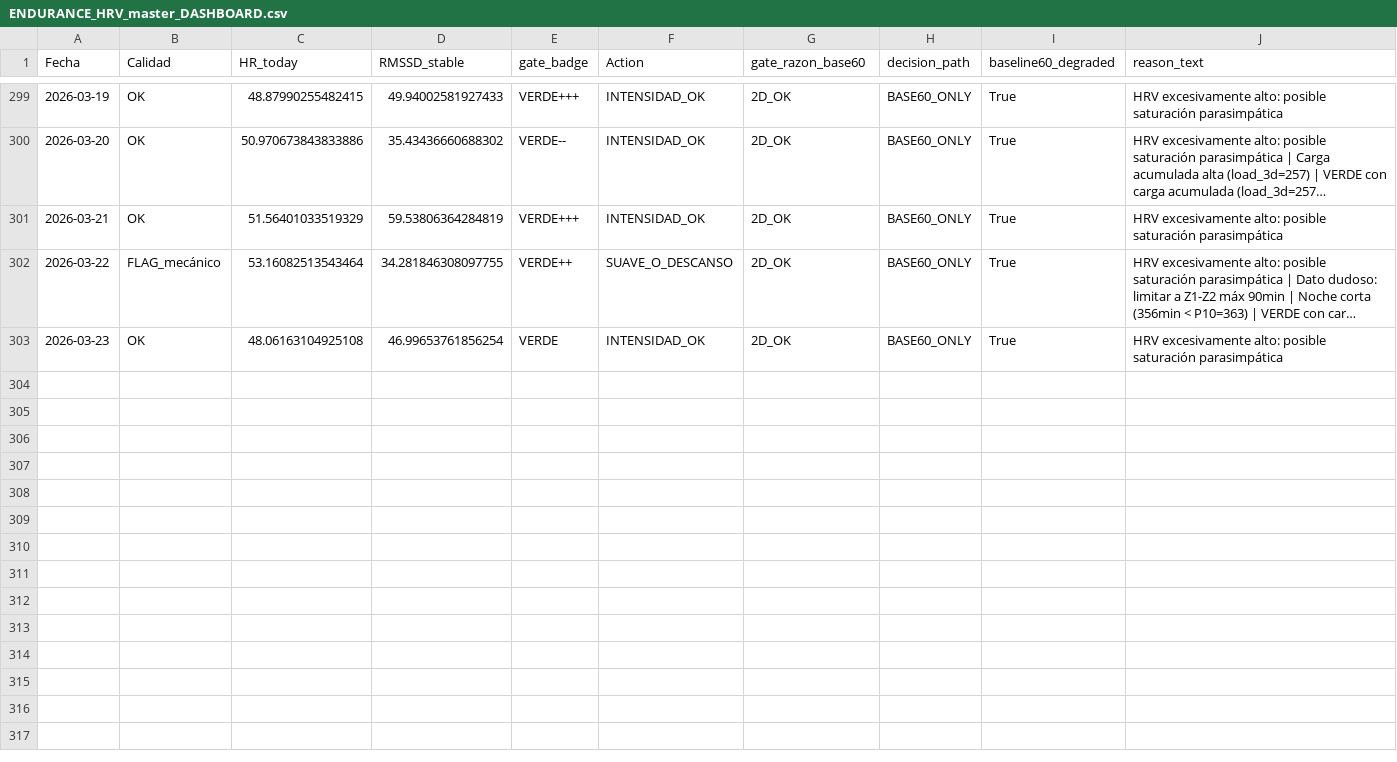
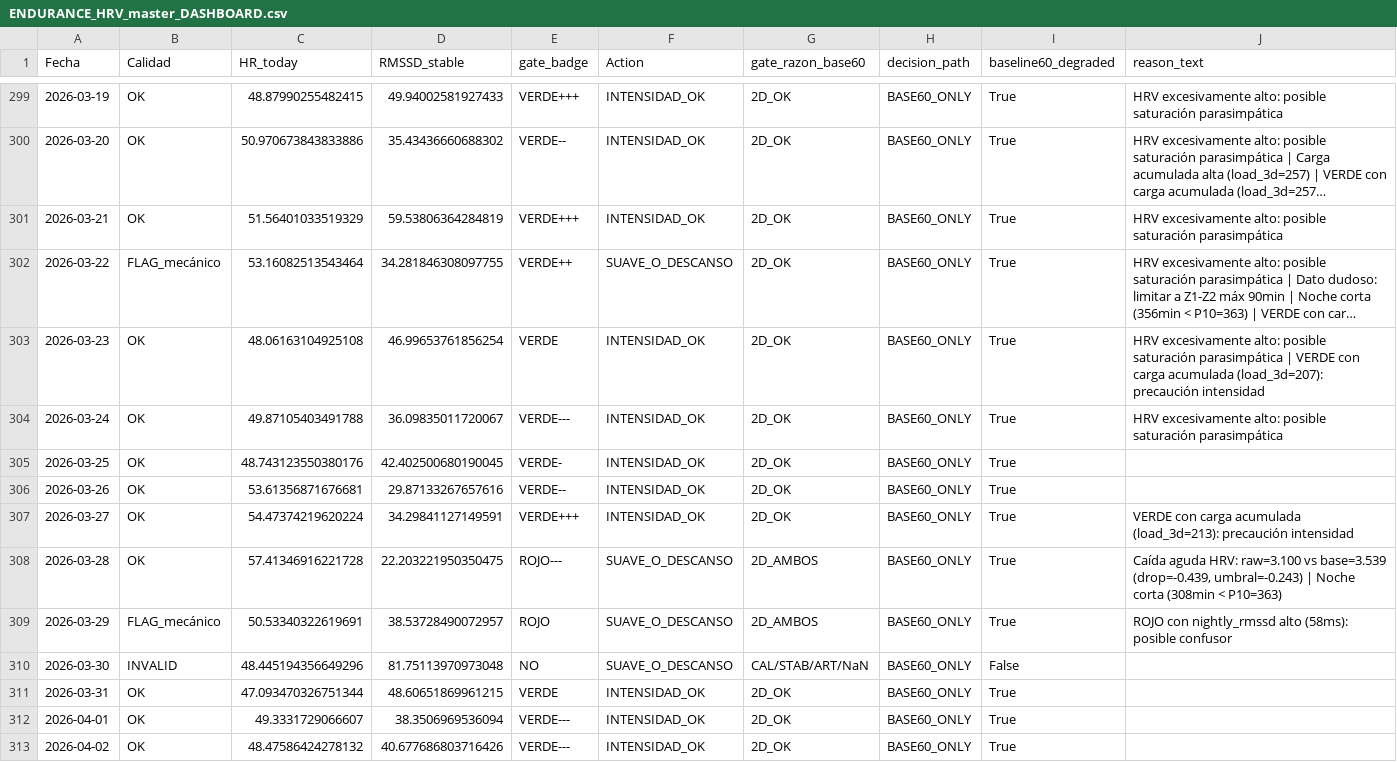
Before and after one commit to pilbond/hrv-flex, a CSV file: seed_upload/ENDURANCE_HRV_master_DASHBOARD.csv, drawn as a sheet; only a part is shown, gaps mark what is left out; long unchanged cells end in …; the diff names each change by its address in the sheet, - before the commit and + after, or states it on an @@ line.

```diff
--- a/seed_upload/ENDURANCE_HRV_master_DASHBOARD.csv
+++ b/seed_upload/ENDURANCE_HRV_master_DASHBOARD.csv
-J303 (reason_text): …saturación parasimpática
+J303 (reason_text): …saturación parasimpática | VERDE con carga acumulada (load_3d=207): precaución intensidad
+row 304: 2026-03-24 | OK | 49.87105403491788 | 36.09835011720067 | VERDE--- | INTENSIDAD_OK | 2D_OK | BASE60_ONLY | True | HRV excesivamente alto: posible saturación parasimpática
+row 305: 2026-03-25 | OK | 48.743123550380176 | 42.402500680190045 | VERDE- | INTENSIDAD_OK | 2D_OK | BASE60_ONLY | True
+row 306: 2026-03-26 | OK | 53.61356871676681 | 29.87133267657616 | VERDE-- | INTENSIDAD_OK | 2D_OK | BASE60_ONLY | True
+row 307: 2026-03-27 | OK | 54.47374219620224 | 34.29841127149591 | VERDE+++ | INTENSIDAD_OK | 2D_OK | BASE60_ONLY | True | VERDE con carga acumulada (load_3d=213): precaución intensidad
+row 308: 2026-03-28 | OK | 57.41346916221728 | 22.203221950350475 | ROJO--- | SUAVE_O_DESCANSO | 2D_AMBOS | BASE60_ONLY | True | Caída aguda HRV: raw=3.100 vs base=3.539 (drop=-0.439, umbral=-0.243) | Noche corta (308min < P10=363)
+row 309: 2026-03-29 | FLAG_mecánico | 50.53340322619691 | 38.53728490072957 | ROJO | SUAVE_O_DESCANSO | 2D_AMBOS | BASE60_ONLY | True | ROJO con nightly_rmssd alto (58ms): posible confusor
+row 310: 2026-03-30 | INVALID | 48.445194356649296 | 81.75113970973048 | NO | SUAVE_O_DESCANSO | CAL/STAB/ART/NaN | BASE60_ONLY | False
+row 311: 2026-03-31 | OK | 47.093470326751344 | 48.60651869961215 | VERDE | INTENSIDAD_OK | 2D_OK | BASE60_ONLY | True
+row 312: 2026-04-01 | OK | 49.3331729066607 | 38.3506969536094 | VERDE--- | INTENSIDAD_OK | 2D_OK | BASE60_ONLY | True
+row 313: 2026-04-02 | OK | 48.47586424278132 | 40.677686803716426 | VERDE--- | INTENSIDAD_OK | 2D_OK | BASE60_ONLY | True
```
Also changed, not shown: seed_upload/ENDURANCE_HRV_master_BETA_AUDIT.csv, seed_upload/ENDURANCE_HRV_master_CORE.csv, 5 other files.
